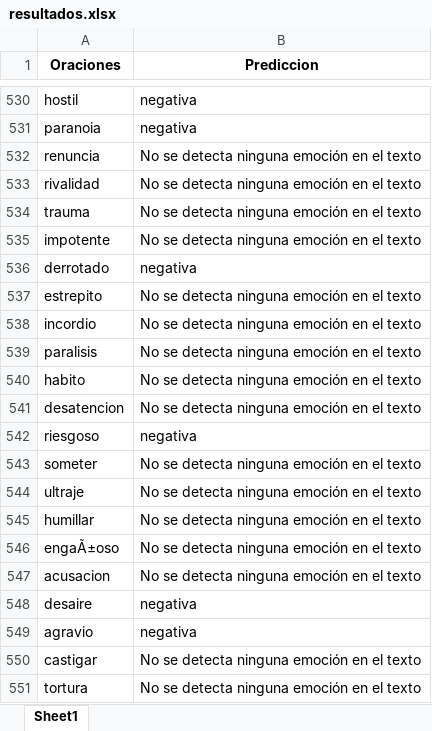
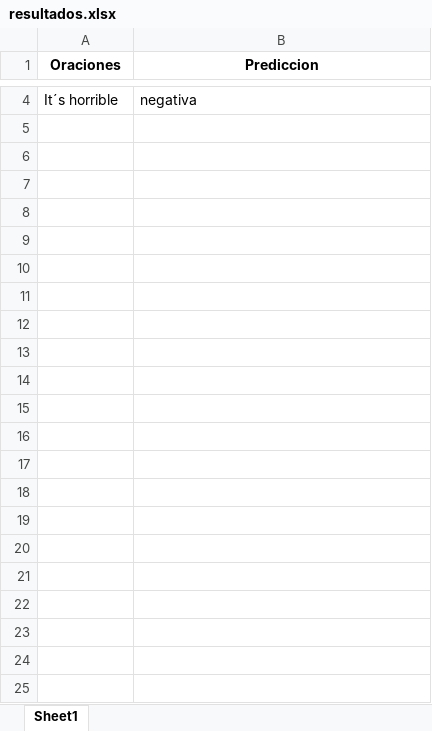
Before and after one commit to Mxgxxl11/Detector_emociones, an Excel workbook: resultados.xlsx, sheet Sheet1, drawn as a sheet; only a part is shown, gaps mark what is left out; values as stored, in another font and other column widths than the file's, no borders; removed rows and columns are numbered as before the commit, all else as after; the diff covers the shown part only; the diff names each change by its address in the sheet, - before the commit and + after, or states it on an @@ line.

Commit message:
Modificacion para procesar texto en otro idioma

```diff
--- a/resultados.xlsx (sheet Sheet1)
+++ b/resultados.xlsx (sheet Sheet1)
-A4 (Oraciones): hostil
+A4 (Oraciones): It´s horrible
-row 531: paranoia | negativa
-row 532: renuncia | No se detecta ninguna emoción en el texto
-row 533: rivalidad | No se detecta ninguna emoción en el texto
-row 534: trauma | No se detecta ninguna emoción en el texto
-row 535: impotente | No se detecta ninguna emoción en el texto
-row 536: derrotado | negativa
-row 537: estrepito | No se detecta ninguna emoción en el texto
-row 538: incordio | No se detecta ninguna emoción en el texto
-row 539: paralisis | No se detecta ninguna emoción en el texto
-row 540: habito | No se detecta ninguna emoción en el texto
-row 541: desatencion | No se detecta ninguna emoción en el texto
-row 542: riesgoso | negativa
-row 543: someter | No se detecta ninguna emoción en el texto
-row 544: ultraje | No se detecta ninguna emoción en el texto
-row 545: humillar | No se detecta ninguna emoción en el texto
-row 546: engaÃ±oso | No se detecta ninguna emoción en el texto
-row 547: acusacion | No se detecta ninguna emoción en el texto
-row 548: desaire | negativa
-row 549: agravio | negativa
-row 550: castigar | No se detecta ninguna emoción en el texto
-row 551: tortura | No se detecta ninguna emoción en el texto
```
Also changed, not shown: 1 added row, 527 removed rows and 1 edited cell elsewhere in this sheet, 4 other files.
